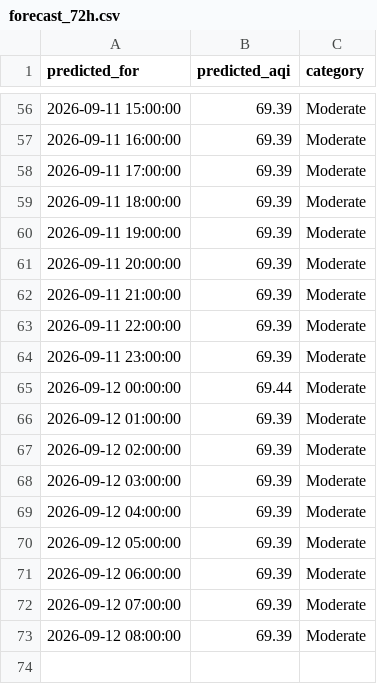
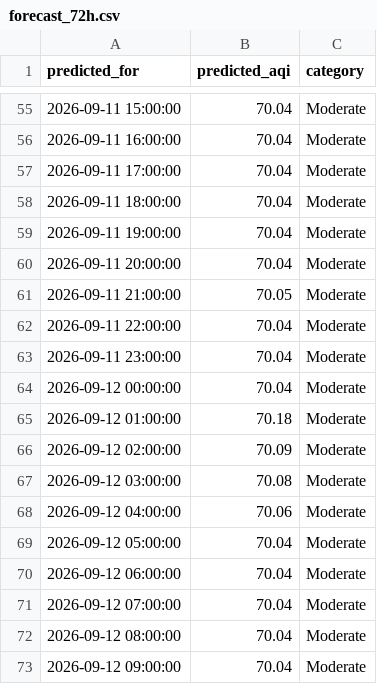
Before and after one commit to umerkhan791/Pearls-AQI-Predictor, a CSV file: data/forecast_72h.csv, drawn as a sheet; only a part is shown, gaps mark what is left out; the diff covers the shown part only.

```diff
--- a/data/forecast_72h.csv
+++ b/data/forecast_72h.csv
@@ -56,18 +55,19 @@ predicted_for,predicted_aqi,category
-2026-09-11 15:00:00,69.39,Moderate
-2026-09-11 16:00:00,69.39,Moderate
-2026-09-11 17:00:00,69.39,Moderate
-2026-09-11 18:00:00,69.39,Moderate
-2026-09-11 19:00:00,69.39,Moderate
-2026-09-11 20:00:00,69.39,Moderate
-2026-09-11 21:00:00,69.39,Moderate
-2026-09-11 22:00:00,69.39,Moderate
-2026-09-11 23:00:00,69.39,Moderate
-2026-09-12 00:00:00,69.44,Moderate
-2026-09-12 01:00:00,69.39,Moderate
-2026-09-12 02:00:00,69.39,Moderate
-2026-09-12 03:00:00,69.39,Moderate
-2026-09-12 04:00:00,69.39,Moderate
-2026-09-12 05:00:00,69.39,Moderate
-2026-09-12 06:00:00,69.39,Moderate
-2026-09-12 07:00:00,69.39,Moderate
-2026-09-12 08:00:00,69.39,Moderate
+2026-09-11 15:00:00,70.04,Moderate
+2026-09-11 16:00:00,70.04,Moderate
+2026-09-11 17:00:00,70.04,Moderate
+2026-09-11 18:00:00,70.04,Moderate
+2026-09-11 19:00:00,70.04,Moderate
+2026-09-11 20:00:00,70.04,Moderate
+2026-09-11 21:00:00,70.05,Moderate
+2026-09-11 22:00:00,70.04,Moderate
+2026-09-11 23:00:00,70.04,Moderate
+2026-09-12 00:00:00,70.04,Moderate
+2026-09-12 01:00:00,70.18,Moderate
+2026-09-12 02:00:00,70.09,Moderate
+2026-09-12 03:00:00,70.08,Moderate
+2026-09-12 04:00:00,70.06,Moderate
+2026-09-12 05:00:00,70.04,Moderate
+2026-09-12 06:00:00,70.04,Moderate
+2026-09-12 07:00:00,70.04,Moderate
+2026-09-12 08:00:00,70.04,Moderate
+2026-09-12 09:00:00,70.04,Moderate
```
Also changed, not shown: 1 removed row and 53 edited cells elsewhere in this file.
